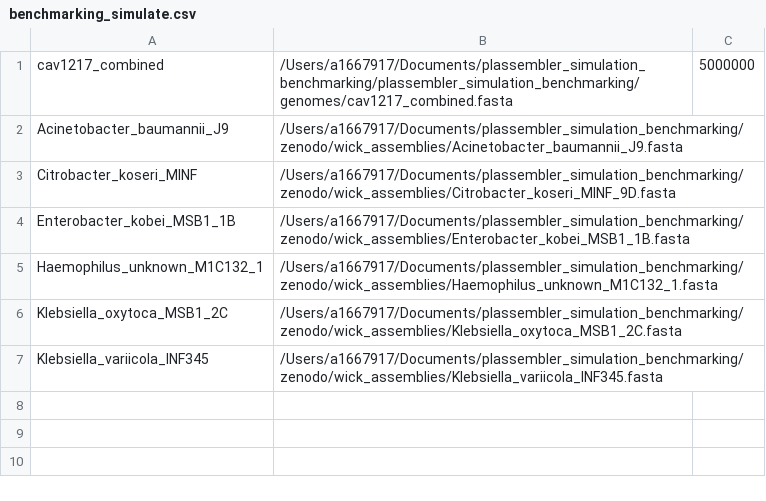
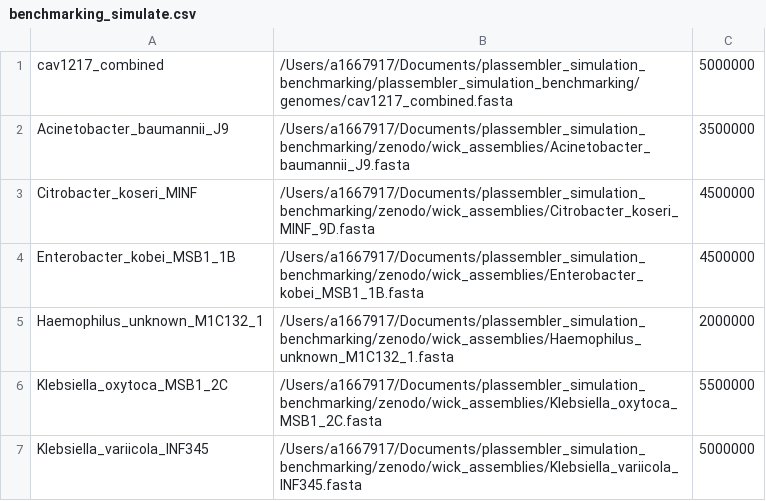
Before and after one commit to gbouras13/plassembler_simulation_benchmarking, a CSV file: benchmarking_simulate.csv, drawn as a sheet.

Commit message:
simulations

```diff
--- a/benchmarking_simulate.csv
+++ b/benchmarking_simulate.csv
@@ -1,7 +1,7 @@
 cav1217_combined,/Users/a1667917/Documents/plassembler_simulation_benchmarking/plassembler_simulation_benchmarking/genomes/cav1217_combined.fasta,5000000
-Acinetobacter_baumannii_J9,/Users/a1667917/Documents/plassembler_simulation_benchmarking/zenodo/wick_assemblies/Acinetobacter_baumannii_J9.fasta,
-Citrobacter_koseri_MINF,/Users/a1667917/Documents/plassembler_simulation_benchmarking/zenodo/wick_assemblies/Citrobacter_koseri_MINF_9D.fasta,
-Enterobacter_kobei_MSB1_1B,/Users/a1667917/Documents/plassembler_simulation_benchmarking/zenodo/wick_assemblies/Enterobacter_kobei_MSB1_1B.fasta,
-Haemophilus_unknown_M1C132_1,/Users/a1667917/Documents/plassembler_simulation_benchmarking/zenodo/wick_assemblies/Haemophilus_unknown_M1C132_1.fasta,
-Klebsiella_oxytoca_MSB1_2C,/Users/a1667917/Documents/plassembler_simulation_benchmarking/zenodo/wick_assemblies/Klebsiella_oxytoca_MSB1_2C.fasta,
-Klebsiella_variicola_INF345,/Users/a1667917/Documents/plassembler_simulation_benchmarking/zenodo/wick_assemblies/Klebsiella_variicola_INF345.fasta,
+Acinetobacter_baumannii_J9,/Users/a1667917/Documents/plassembler_simulation_benchmarking/zenodo/wick_assemblies/Acinetobacter_baumannii_J9.fasta,3500000
+Citrobacter_koseri_MINF,/Users/a1667917/Documents/plassembler_simulation_benchmarking/zenodo/wick_assemblies/Citrobacter_koseri_MINF_9D.fasta,4500000
+Enterobacter_kobei_MSB1_1B,/Users/a1667917/Documents/plassembler_simulation_benchmarking/zenodo/wick_assemblies/Enterobacter_kobei_MSB1_1B.fasta,4500000
+Haemophilus_unknown_M1C132_1,/Users/a1667917/Documents/plassembler_simulation_benchmarking/zenodo/wick_assemblies/Haemophilus_unknown_M1C132_1.fasta,2000000
+Klebsiella_oxytoca_MSB1_2C,/Users/a1667917/Documents/plassembler_simulation_benchmarking/zenodo/wick_assemblies/Klebsiella_oxytoca_MSB1_2C.fasta,5500000
+Klebsiella_variicola_INF345,/Users/a1667917/Documents/plassembler_simulation_benchmarking/zenodo/wick_assemblies/Klebsiella_variicola_INF345.fasta,5000000
```
